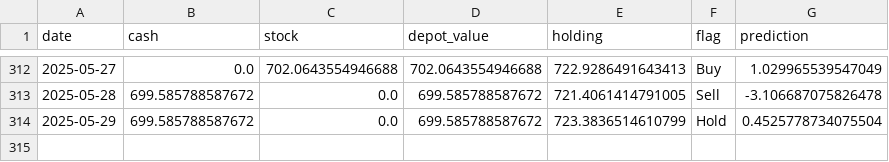
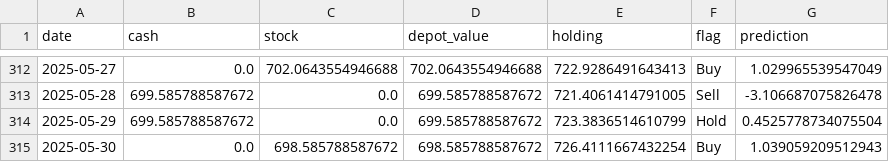
Before and after one commit to CastIehard/Stock-Prediction-AI, a CSV file: Stocks/Adobe/depot.csv, drawn as a sheet; only a part is shown, gaps mark what is left out.

```diff
--- a/Stocks/Adobe/depot.csv
+++ b/Stocks/Adobe/depot.csv
@@ -314 +314,2 @@ date,cash,stock,depot_value,holding,flag,prediction
 2025-05-29,699.585788587672,0.0,699.585788587672,723.3836514610799,Hold,0.4525778734075504
+2025-05-30,0.0,698.585788587672,698.585788587672,726.4111667432254,Buy,1.039059209512943
```
Also changed, not shown: Stocks/Verizon/depot.csv, 2 other files.
